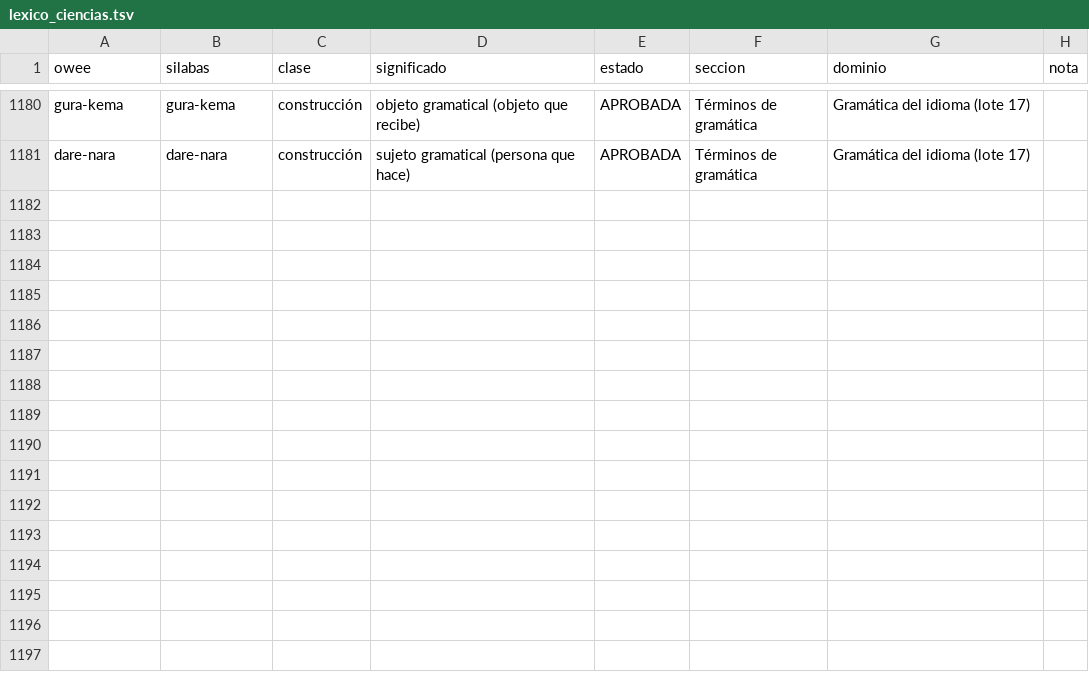
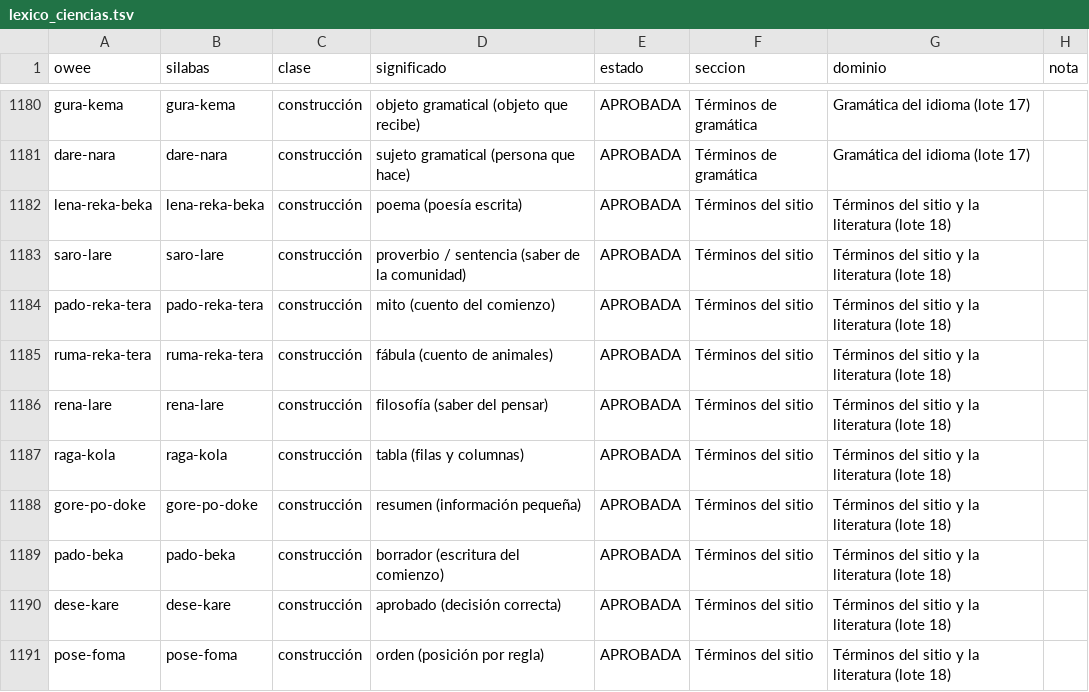
Before and after one commit to oweeme/owee, a TSV file: 02_Diccionario/datos/lexico_ciencias.tsv, drawn as a sheet; only a part is shown, gaps mark what is left out; the diff names each change by its address in the sheet, - before the commit and + after, or states it on an @@ line.

Commit message:
Ronda 5 de la interfaz en Owee: índices, títulos, párrafos con palabras glifo, tablas de construcciones y pie; lote 18 (10 términos aprobados)

```diff
--- a/02_Diccionario/datos/lexico_ciencias.tsv
+++ b/02_Diccionario/datos/lexico_ciencias.tsv
+row 1182: lena-reka-beka | lena-reka-beka | construcción | poema (poesía escrita) | APROBADA | Términos del sitio | Términos del sitio y la literatura (lote 18)
+row 1183: saro-lare | saro-lare | construcción | proverbio / sentencia (saber de la comunidad) | APROBADA | Términos del sitio | Términos del sitio y la literatura (lote 18)
+row 1184: pado-reka-tera | pado-reka-tera | construcción | mito (cuento del comienzo) | APROBADA | Términos del sitio | Términos del sitio y la literatura (lote 18)
+row 1185: ruma-reka-tera | ruma-reka-tera | construcción | fábula (cuento de animales) | APROBADA | Términos del sitio | Términos del sitio y la literatura (lote 18)
+row 1186: rena-lare | rena-lare | construcción | filosofía (saber del pensar) | APROBADA | Términos del sitio | Términos del sitio y la literatura (lote 18)
+row 1187: raga-kola | raga-kola | construcción | tabla (filas y columnas) | APROBADA | Términos del sitio | Términos del sitio y la literatura (lote 18)
+row 1188: gore-po-doke | gore-po-doke | construcción | resumen (información pequeña) | APROBADA | Términos del sitio | Términos del sitio y la literatura (lote 18)
+row 1189: pado-beka | pado-beka | construcción | borrador (escritura del comienzo) | APROBADA | Términos del sitio | Términos del sitio y la literatura (lote 18)
+row 1190: dese-kare | dese-kare | construcción | aprobado (decisión correcta) | APROBADA | Términos del sitio | Términos del sitio y la literatura (lote 18)
+row 1191: pose-foma | pose-foma | construcción | orden (posición por regla) | APROBADA | Términos del sitio | Términos del sitio y la literatura (lote 18)
```
Also changed, not shown: 02_Diccionario/datos/diccionario_es_en.tsv, 02_Diccionario/datos/ingles.tsv, 11 other files.
